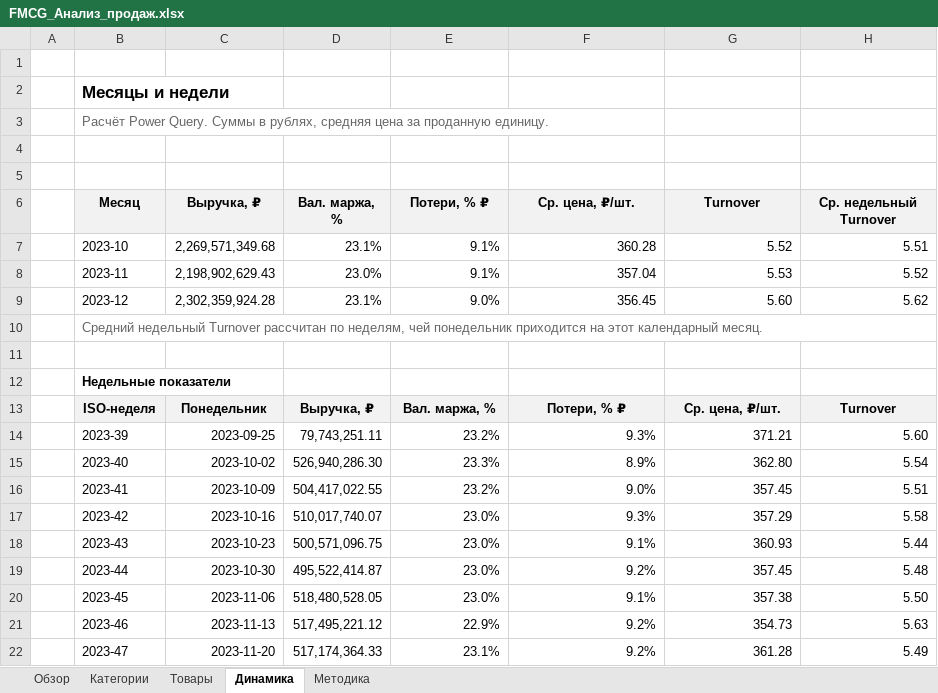
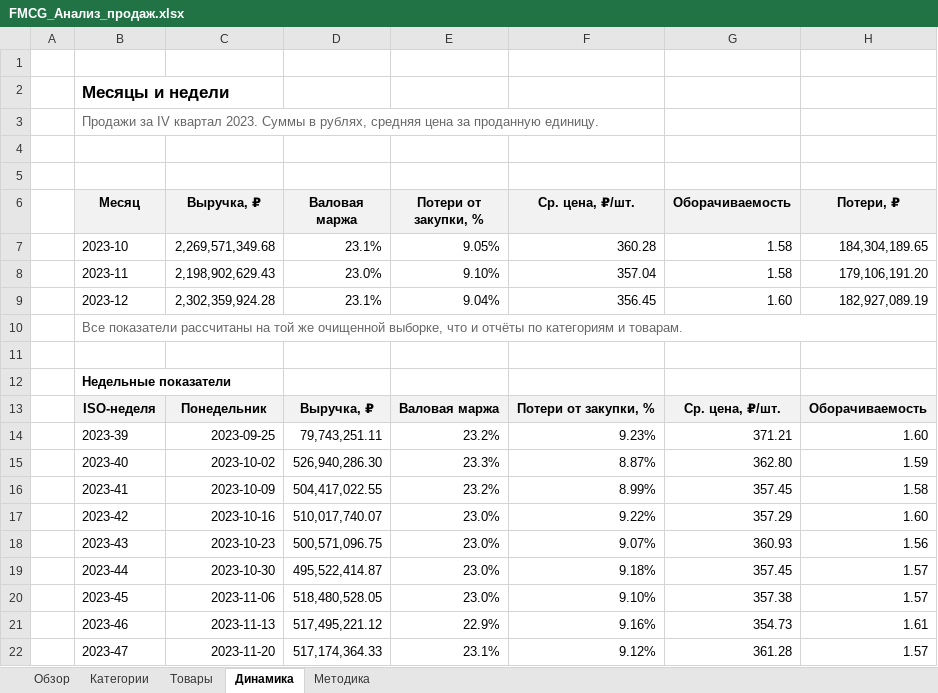
Before and after one commit to IsNorseng/Data_Analysis, an Excel workbook: test_tasks/x5-retail/FMCG_Анализ_продаж.xlsx, sheet Динамика, drawn as a sheet; only a part is shown; values as stored, in another font and other column widths than the file's, no borders; table styles not drawn; the diff covers the shown part only; the diff names each change by its address in the sheet, - before the commit and + after, or states it on an @@ line.

Commit message:
Упростить кейс X5: два ноутбука, Excel и данные с результатами на главной

```diff
--- a/test_tasks/x5-retail/FMCG_Анализ_продаж.xlsx (sheet Динамика)
+++ b/test_tasks/x5-retail/FMCG_Анализ_продаж.xlsx (sheet Динамика)
-B3 (Месяц): Расчёт Power Query. Суммы в…
+B3 (Месяц): Продажи за IV квартал 2023. Суммы в…
-D6: Вал. маржа, %
+D6: Валовая маржа
-E6: Потери, % ₽
+E6: Потери от закупки, %
-G6: Turnover
+G6: Оборачиваемость
-H6: Ср. недельный Turnover
+H6: Потери, ₽
-E7 (Потери от закупки, %): 9.1%
+E7 (Потери от закупки, %): 9.05%
-G7 (Оборачиваемость): 5.52
+G7 (Оборачиваемость): 1.58
-H7 (Потери, ₽): 5.51
+H7 (Потери, ₽): 184,304,189.65
-E8 (Потери от закупки, %): 9.1%
+E8 (Потери от закупки, %): 9.10%
-G8 (Оборачиваемость): 5.53
+G8 (Оборачиваемость): 1.58
-H8 (Потери, ₽): 5.52
+H8 (Потери, ₽): 179,106,191.20
-E9 (Потери от закупки, %): 9.0%
+E9 (Потери от закупки, %): 9.04%
-G9 (Оборачиваемость): 5.60
+G9 (Оборачиваемость): 1.60
-H9 (Потери, ₽): 5.62
+H9 (Потери, ₽): 182,927,089.19
-B10 (Месяц): Средний недельный Turnover рассчитан по неделям, чей понедельник приходится на этот календарный месяц.
+B10 (Месяц): Все показатели рассчитаны на той же очищенной выборке, что и отчёты по категориям и товарам.
-E13 (Потери от закупки, %): Вал. маржа, %
+E13 (Потери от закупки, %): Валовая маржа
-F13 (Ср. цена, ₽/шт.): Потери, % ₽
+F13 (Ср. цена, ₽/шт.): Потери от закупки, %
-H13 (Потери, ₽): Turnover
+H13 (Потери, ₽): Оборачиваемость
-F14 (Ср. цена, ₽/шт.): 9.3%
+F14 (Ср. цена, ₽/шт.): 9.23%
-H14 (Потери, ₽): 5.60
+H14 (Потери, ₽): 1.60
-F15 (Ср. цена, ₽/шт.): 8.9%
+F15 (Ср. цена, ₽/шт.): 8.87%
-H15 (Потери, ₽): 5.54
+H15 (Потери, ₽): 1.59
-F16 (Ср. цена, ₽/шт.): 9.0%
+F16 (Ср. цена, ₽/шт.): 8.99%
-H16 (Потери, ₽): 5.51
+H16 (Потери, ₽): 1.58
-F17 (Ср. цена, ₽/шт.): 9.3%
+F17 (Ср. цена, ₽/шт.): 9.22%
-H17 (Потери, ₽): 5.58
+H17 (Потери, ₽): 1.60
-F18 (Ср. цена, ₽/шт.): 9.1%
+F18 (Ср. цена, ₽/шт.): 9.07%
-H18 (Потери, ₽): 5.44
+H18 (Потери, ₽): 1.56
-F19 (Ср. цена, ₽/шт.): 9.2%
+F19 (Ср. цена, ₽/шт.): 9.18%
-H19 (Потери, ₽): 5.48
+H19 (Потери, ₽): 1.57
-F20 (Ср. цена, ₽/шт.): 9.1%
+F20 (Ср. цена, ₽/шт.): 9.10%
-H20 (Потери, ₽): 5.50
+H20 (Потери, ₽): 1.57
-F21 (Ср. цена, ₽/шт.): 9.2%
+F21 (Ср. цена, ₽/шт.): 9.16%
-H21 (Потери, ₽): 5.63
+H21 (Потери, ₽): 1.61
-F22 (Ср. цена, ₽/шт.): 9.2%
+F22 (Ср. цена, ₽/шт.): 9.12%
-H22 (Потери, ₽): 5.49
+H22 (Потери, ₽): 1.57
```
Also changed, not shown: 10 edited cells elsewhere in this sheet, sheet Методика, charts or pictures, 24 other files.
